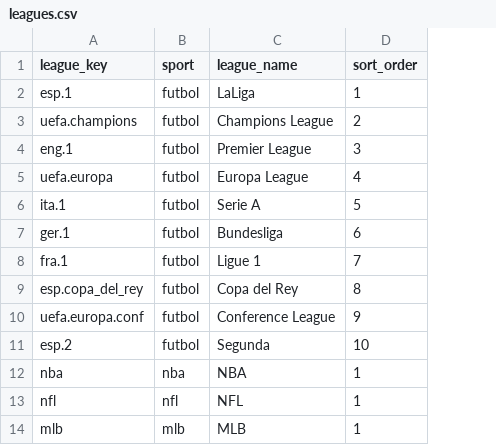
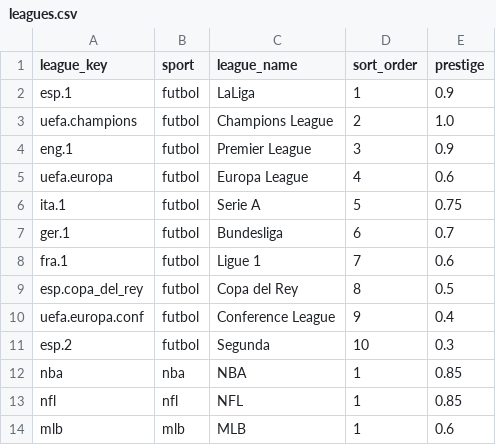
Before and after one commit to sergiocarras-cyber/marcador, a CSV file: transform/seeds/leagues.csv, drawn as a sheet; the diff names each change by its address in the sheet, - before the commit and + after, or states it on an @@ line.

```diff
--- a/transform/seeds/leagues.csv
+++ b/transform/seeds/leagues.csv
+column E (prestige), rows 2-14: 0.9 | 1.0 | 0.9 | 0.6 | 0.75 | 0.7 | 0.6 | 0.5 | 0.4 | 0.3 | 0.85 | 0.85 | 0.6
```
Also changed, not shown: 8 other files.
